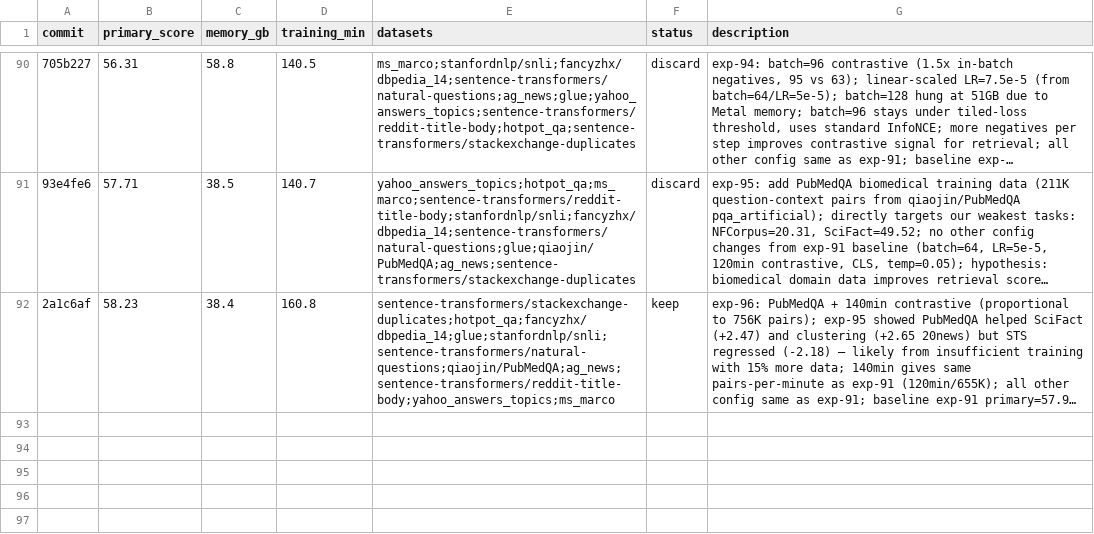
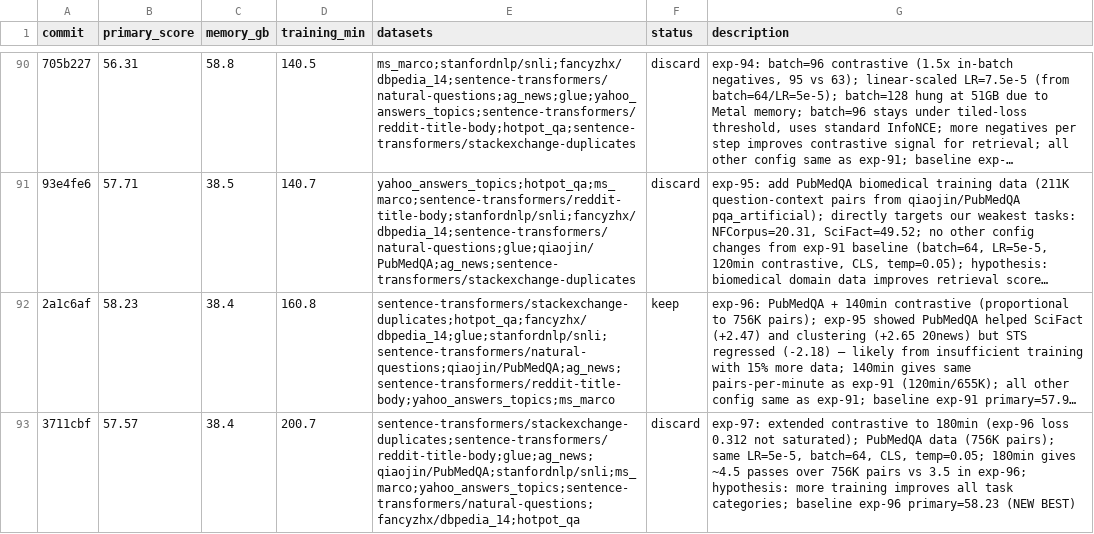
Before and after one commit to pierretokns/autoresearch-embed, a TSV file: results.tsv, drawn as a sheet; only a part is shown, gaps mark what is left out; long unchanged cells end in …; the diff names each change by its address in the sheet, - before the commit and + after, or states it on an @@ line.

Commit message:
result: discard exp-97: extended contrastive to 180min (exp-96 loss 0.312 not saturated); PubMedQA data (756K pairs); same LR=5e-5, batch=64, CLS, temp=0.05; 180min gives ~4.5 passes over 756K pairs vs 3.5 in exp-96; hypothesis: more training improves all task categories; baseline exp-96 primary=58.23 (NEW BEST)

```diff
--- a/results.tsv
+++ b/results.tsv
+row 93: 3711cbf | 57.57 | 38.4 | 200.7 | sentence-transformers/stackexchange-duplicates;sentence-transformers/reddit-title-body;glue;ag_news;qiaojin/PubMedQA;stanfordnlp/snli;ms_marco;yahoo_answers_topics;sentence-transformers/natural-questions;fancyzhx/dbpedia_14;hotpot_qa | discard | exp-97: extended contrastive to 180min (exp-96 loss 0.312 not saturated); PubMedQA data (756K pairs); same LR=5e-5, batch=64, CLS, temp=0.05; 180min gives ~4.5 passes over 756K pairs vs 3.5 in exp-96; hypothesis: more training improves all task categories; baseline exp-96 primary=58.23 (NEW BEST)
```
Also changed, not shown: 1 other file.
